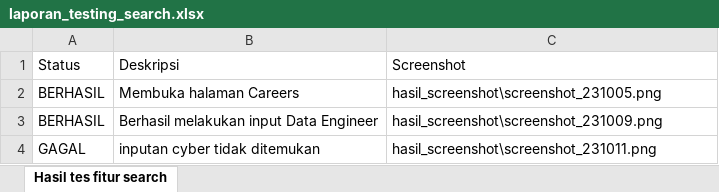
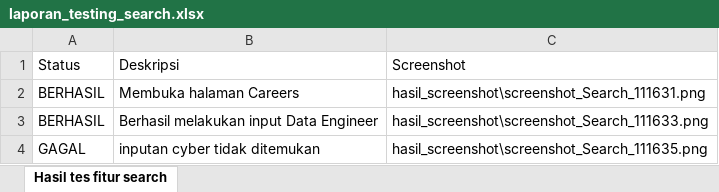
Before and after one commit to LuthfanHilmi/web_testing, an Excel workbook: laporan_testing_search.xlsx, sheet Hasil tes fitur search, drawn as a sheet; values as stored, in another font and other column widths than the file's, no borders; the diff names each change by its address in the sheet, - before the commit and + after, or states it on an @@ line.

```diff
--- a/laporan_testing_search.xlsx (sheet Hasil tes fitur search)
+++ b/laporan_testing_search.xlsx (sheet Hasil tes fitur search)
-C2: hasil_screenshot\screenshot_231005.png
+C2: hasil_screenshot\screenshot_Search_111631.png
-C3: hasil_screenshot\screenshot_231009.png
+C3: hasil_screenshot\screenshot_Search_111633.png
-C4: hasil_screenshot\screenshot_231011.png
+C4: hasil_screenshot\screenshot_Search_111635.png
```
Also changed, not shown: Laporan_testing_filter_sort.xlsx, laporan_testing_menu.xlsx, 43 other files.
